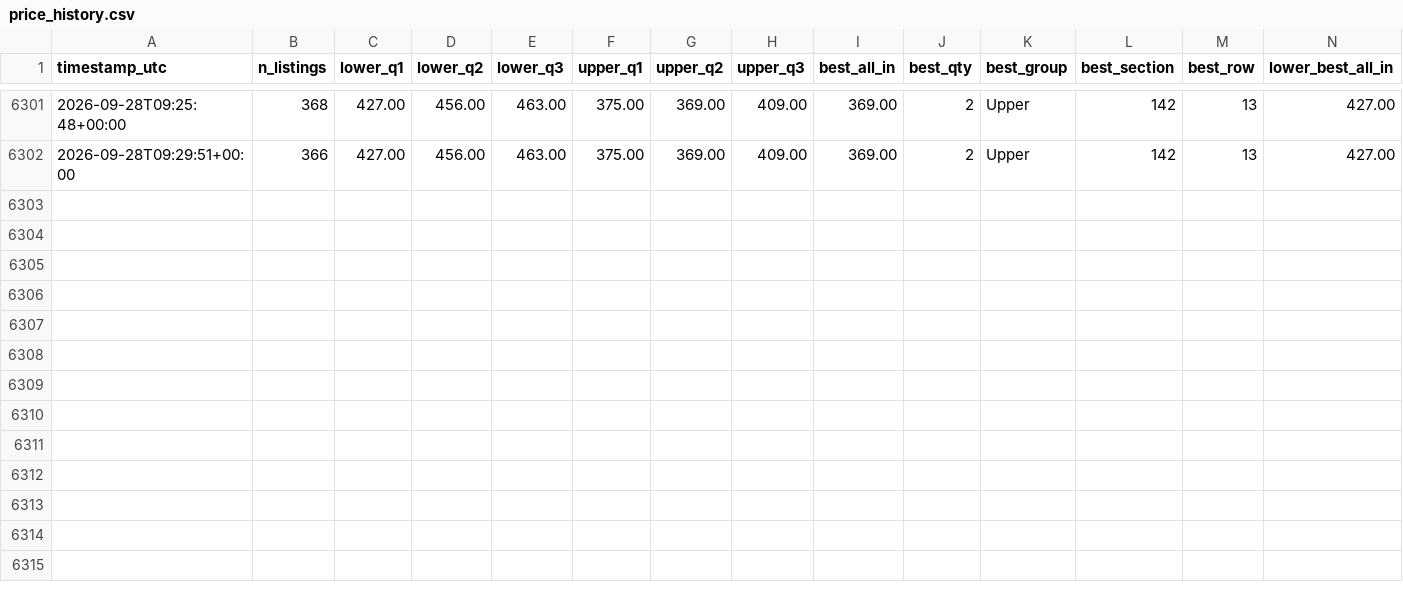
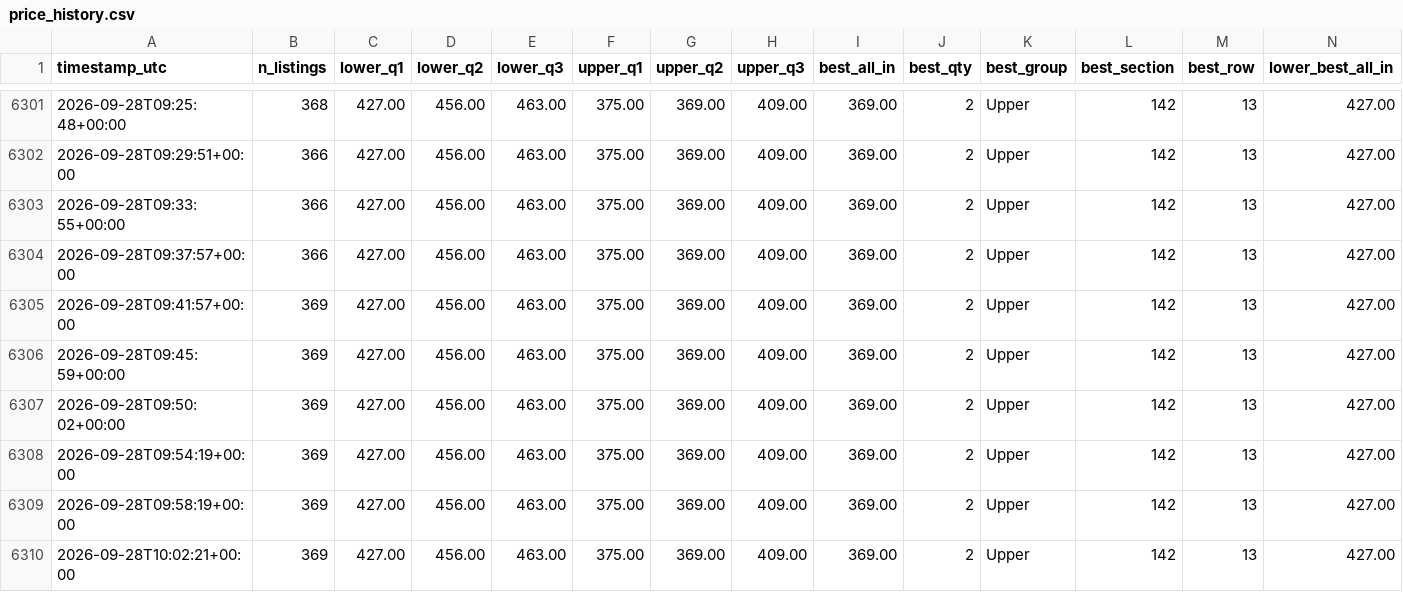
Before and after one commit to MaineMoose18/outx-ticket-watch, a CSV file: price_history.csv, drawn as a sheet; only a part is shown, gaps mark what is left out; rows hold the shown columns only; the diff names each change by its address in the sheet, - before the commit and + after, or states it on an @@ line.

```diff
--- a/price_history.csv
+++ b/price_history.csv
+row 6303: 2026-09-28T09:33:55+00:00 | 366 | 427.00 | 456.00 | 463.00 | 375.00 | 369.00 | 409.00 | 369.00 | 2 | Upper | 142 | 13 | 427.00
+row 6304: 2026-09-28T09:37:57+00:00 | 366 | 427.00 | 456.00 | 463.00 | 375.00 | 369.00 | 409.00 | 369.00 | 2 | Upper | 142 | 13 | 427.00
+row 6305: 2026-09-28T09:41:57+00:00 | 369 | 427.00 | 456.00 | 463.00 | 375.00 | 369.00 | 409.00 | 369.00 | 2 | Upper | 142 | 13 | 427.00
+row 6306: 2026-09-28T09:45:59+00:00 | 369 | 427.00 | 456.00 | 463.00 | 375.00 | 369.00 | 409.00 | 369.00 | 2 | Upper | 142 | 13 | 427.00
+row 6307: 2026-09-28T09:50:02+00:00 | 369 | 427.00 | 456.00 | 463.00 | 375.00 | 369.00 | 409.00 | 369.00 | 2 | Upper | 142 | 13 | 427.00
+row 6308: 2026-09-28T09:54:19+00:00 | 369 | 427.00 | 456.00 | 463.00 | 375.00 | 369.00 | 409.00 | 369.00 | 2 | Upper | 142 | 13 | 427.00
+row 6309: 2026-09-28T09:58:19+00:00 | 369 | 427.00 | 456.00 | 463.00 | 375.00 | 369.00 | 409.00 | 369.00 | 2 | Upper | 142 | 13 | 427.00
+row 6310: 2026-09-28T10:02:21+00:00 | 369 | 427.00 | 456.00 | 463.00 | 375.00 | 369.00 | 409.00 | 369.00 | 2 | Upper | 142 | 13 | 427.00
```
Also changed, not shown: 1 other file.
